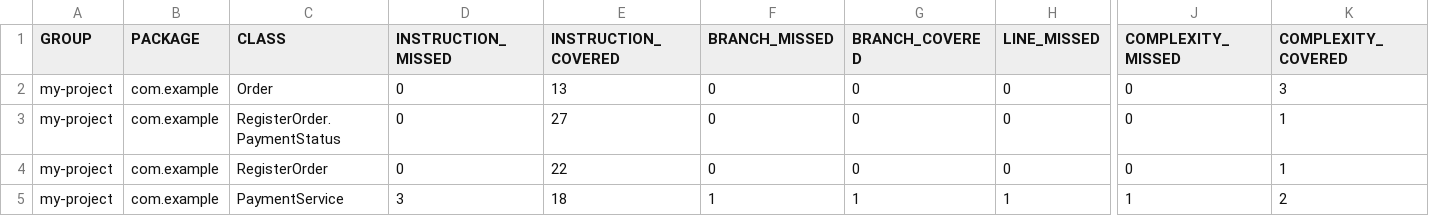
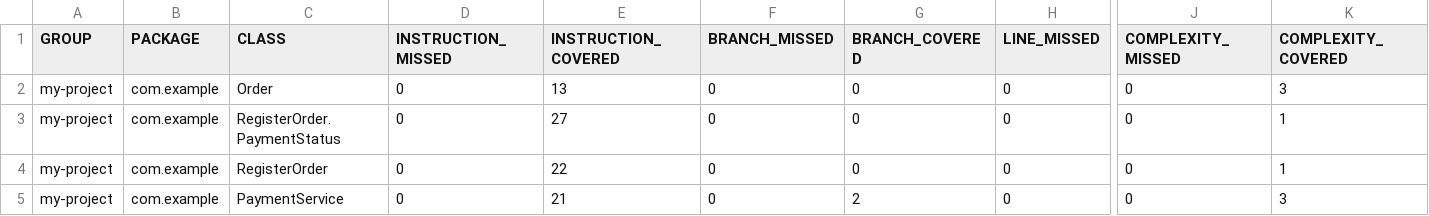
Before and after one commit to marcusbdtf/mavenTest, a CSV file: my-project/target/site/jacoco/jacoco.csv, drawn as a sheet; only a part is shown, gaps mark what is left out; the diff names each change by its address in the sheet, - before the commit and + after, or states it on an @@ line.

```diff
--- a/my-project/target/site/jacoco/jacoco.csv
+++ b/my-project/target/site/jacoco/jacoco.csv
-D5 (INSTRUCTION_MISSED): 3
+D5 (INSTRUCTION_MISSED): 0
-E5 (INSTRUCTION_COVERED): 18
+E5 (INSTRUCTION_COVERED): 21
-F5 (BRANCH_MISSED): 1
+F5 (BRANCH_MISSED): 0
-G5 (BRANCH_COVERED): 1
+G5 (BRANCH_COVERED): 2
-H5 (LINE_MISSED): 1
+H5 (LINE_MISSED): 0
-J5 (COMPLEXITY_MISSED): 1
+J5 (COMPLEXITY_MISSED): 0
-K5 (COMPLEXITY_COVERED): 2
+K5 (COMPLEXITY_COVERED): 3
```
Also changed, not shown: 17 other files.
